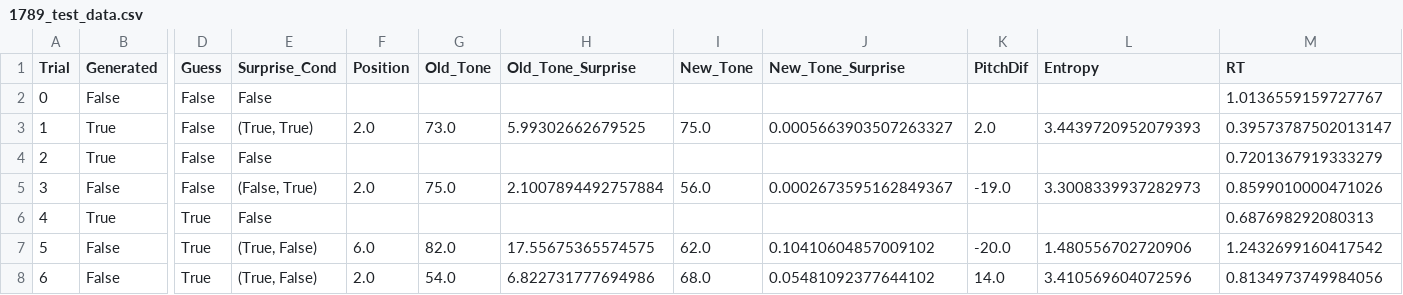
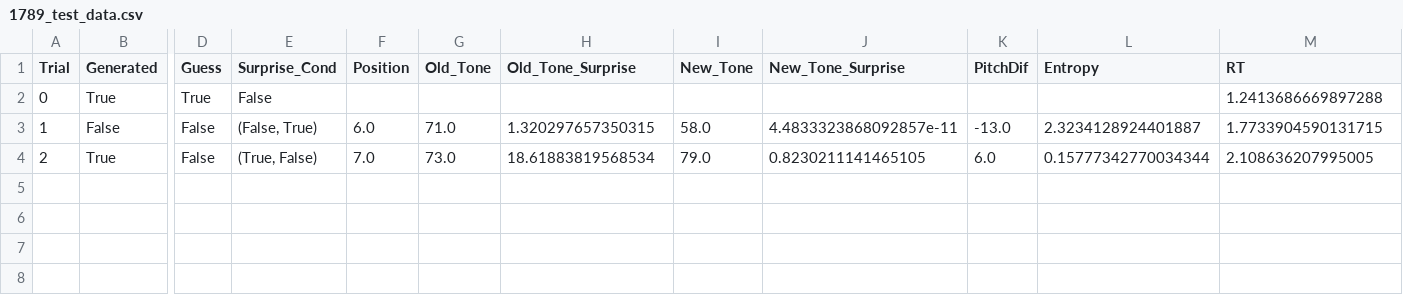
Before and after one commit to antonprins2001/ExperimentalMethods3, a CSV file: em3_project/data/1789_test_data.csv, drawn as a sheet; only a part is shown, gaps mark what is left out; rows hold the shown columns only; the diff covers the shown part only; the diff names each change by its address in the sheet, - before the commit and + after, or states it on an @@ line.

```diff
--- a/em3_project/data/1789_test_data.csv
+++ b/em3_project/data/1789_test_data.csv
-B2 (Generated): False
+B2 (Generated): True
-D2 (Guess): False
+D2 (Guess): True
-M2 (RT): 1.0136559159727767
+M2 (RT): 1.2413686669897288
-B3 (Generated): True
+B3 (Generated): False
-E3 (Surprise_Cond): (True, True)
+E3 (Surprise_Cond): (False, True)
-F3 (Position): 2.0
+F3 (Position): 6.0
-G3 (Old_Tone): 73.0
+G3 (Old_Tone): 71.0
-H3 (Old_Tone_Surprise): 5.99302662679525
+H3 (Old_Tone_Surprise): 1.320297657350315
-I3 (New_Tone): 75.0
+I3 (New_Tone): 58.0
-J3 (New_Tone_Surprise): 0.0005663903507263327
+J3 (New_Tone_Surprise): 4.4833323868092857e-11
-K3 (PitchDif): 2.0
+K3 (PitchDif): -13.0
-L3 (Entropy): 3.4439720952079393
+L3 (Entropy): 2.3234128924401887
-M3 (RT): 0.39573787502013147
+M3 (RT): 1.7733904590131715
-E4 (Surprise_Cond): False
+E4 (Surprise_Cond): (True, False)
-F4 (Position): (empty)
+F4 (Position): 7.0
-G4 (Old_Tone): (empty)
+G4 (Old_Tone): 73.0
-H4 (Old_Tone_Surprise): (empty)
+H4 (Old_Tone_Surprise): 18.61883819568534
-I4 (New_Tone): (empty)
+I4 (New_Tone): 79.0
-J4 (New_Tone_Surprise): (empty)
+J4 (New_Tone_Surprise): 0.8230211141465105
-K4 (PitchDif): (empty)
+K4 (PitchDif): 6.0
-L4 (Entropy): (empty)
+L4 (Entropy): 0.15777342770034344
-M4 (RT): 0.7201367919333279
+M4 (RT): 2.108636207995005
-row 5: 3 | False | False | (False, True) | 2.0 | 75.0 | 2.1007894492757884 | 56.0 | 0.0002673595162849367 | -19.0 | 3.3008339937282973 | 0.8599010000471026
-row 6: 4 | True | True | False |  |  |  |  |  |  |  | 0.687698292080313
-row 7: 5 | False | True | (True, False) | 6.0 | 82.0 | 17.55675365574575 | 62.0 | 0.10410604857009102 | -20.0 | 1.480556702720906 | 1.2432699160417542
-row 8: 6 | False | True | (True, False) | 2.0 | 54.0 | 6.822731777694986 | 68.0 | 0.05481092377644102 | 14.0 | 3.410569604072596 | 0.8134973749984056
```
Also changed, not shown: 1 edited cell elsewhere in this file, em3_project/data/1789_trial_data.csv, 1 other file.
